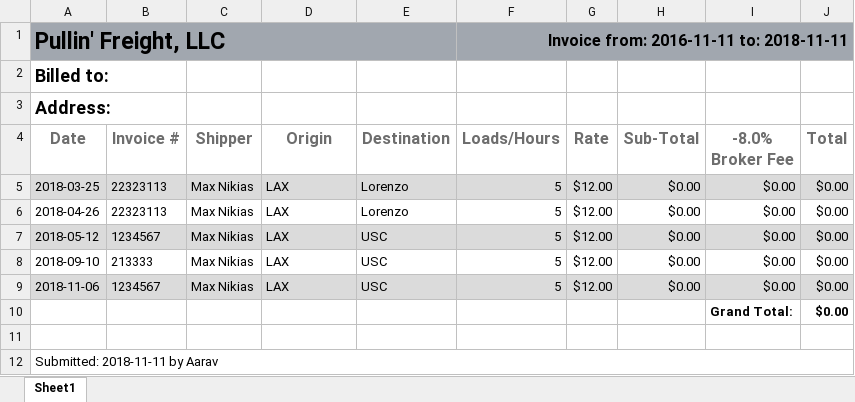
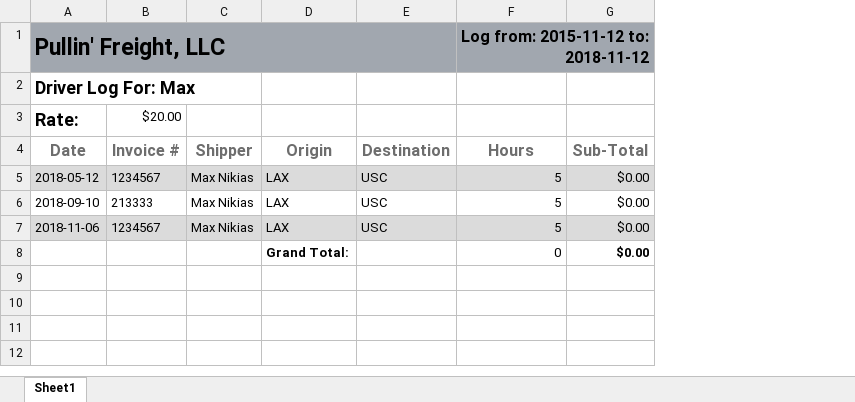
Before and after one commit to aaravmalpani/truckerTracker, an Excel workbook: Dashboard/test.xlsx, sheet Sheet1, drawn as a sheet; values as stored, in another font and other column widths than the file's, no borders; removed rows and columns are numbered as before the commit, all else as after; the diff names each change by its address in the sheet, - before the commit and + after, or states it on an @@ line.

```diff
--- a/Dashboard/test.xlsx (sheet Sheet1)
+++ b/Dashboard/test.xlsx (sheet Sheet1)
-column G (Rate), rows 7-9: all $12.00
-column I (-8.0% Broker Fee), rows 7-10: $0.00 | $0.00 | $0.00 | Grand Total:
-column J (Total), rows 7-10: all $0.00
-F1 (Hours): Invoice from: 2016-11-11 to: 2018-11-11
+F1 (Hours): Log from: 2015-11-12 to: 2018-11-12
-A2 (Date): Billed to:
+A2 (Date): Driver Log For: Max
-row 3: Address:
+row 3: Rate: | $20.00
-F4: Loads/Hours
+F4: Hours
-row 5: 2018-03-25 | 22323113 | Max Nikias | LAX | Lorenzo | 5 | $12.00 | $0.00 | $0.00 | $0.00
-row 6: 2018-04-26 | 22323113 | Max Nikias | LAX | Lorenzo | 5 | $12.00 | $0.00 | $0.00 | $0.00
-D8 (Origin): (empty)
+D8 (Origin): Grand Total:
-F8 (Hours): (empty)
+F8 (Hours): 0
-G8 (Sub-Total): (empty)
+G8 (Sub-Total): $0.00
-row 11: (empty)
-row 12: Submitted: 2018-11-11 by Aarav
```
Also changed, not shown: formulas that keep their value, 2 other files.
